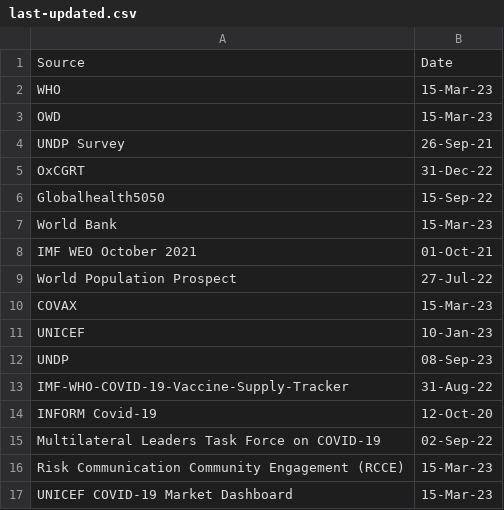
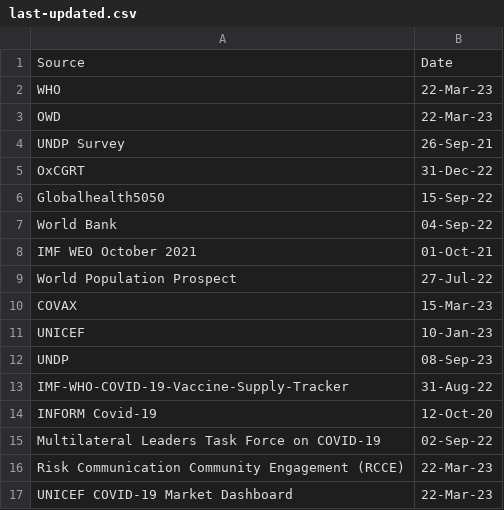
Before and after one commit to UNDP-Data/Vaccine-Equity-Dashboard-Indicator-Metadata, a CSV file: last-updated.csv, drawn as a sheet.

Commit message:
Update last-updated.csv

```diff
--- a/last-updated.csv
+++ b/last-updated.csv
@@ -1,4 +1,4 @@
 Source,Date
-WHO,15-Mar-23
-OWD,15-Mar-23
+WHO,22-Mar-23
+OWD,22-Mar-23
 UNDP Survey,26-Sep-21
@@ -6,3 +6,3 @@ OxCGRT,31-Dec-22
 Globalhealth5050,15-Sep-22
-World Bank,15-Mar-23
+World Bank,04-Sep-22
 IMF WEO October 2021,01-Oct-21
@@ -15,3 +15,3 @@ INFORM Covid-19,12-Oct-20
 Multilateral Leaders Task Force on COVID-19,02-Sep-22
-Risk Communication Community Engagement (RCCE),15-Mar-23
-UNICEF COVID-19 Market Dashboard,15-Mar-23
+Risk Communication Community Engagement (RCCE),22-Mar-23
+UNICEF COVID-19 Market Dashboard,22-Mar-23
```
